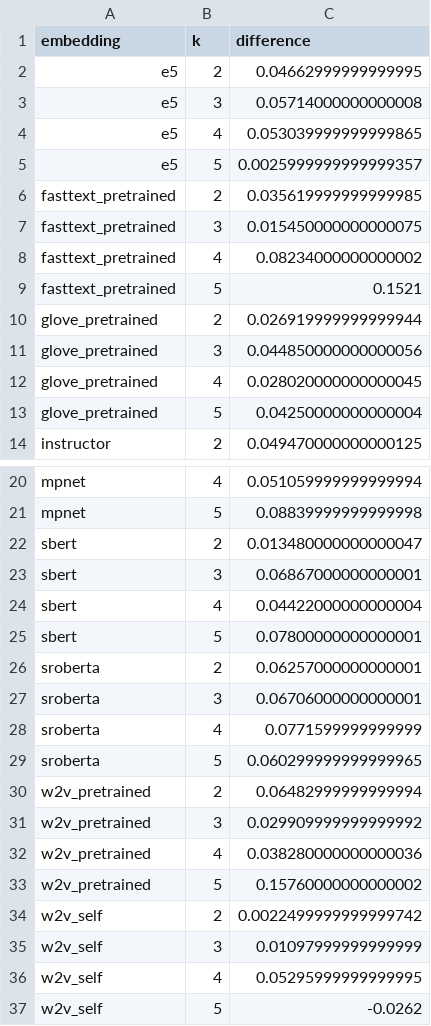
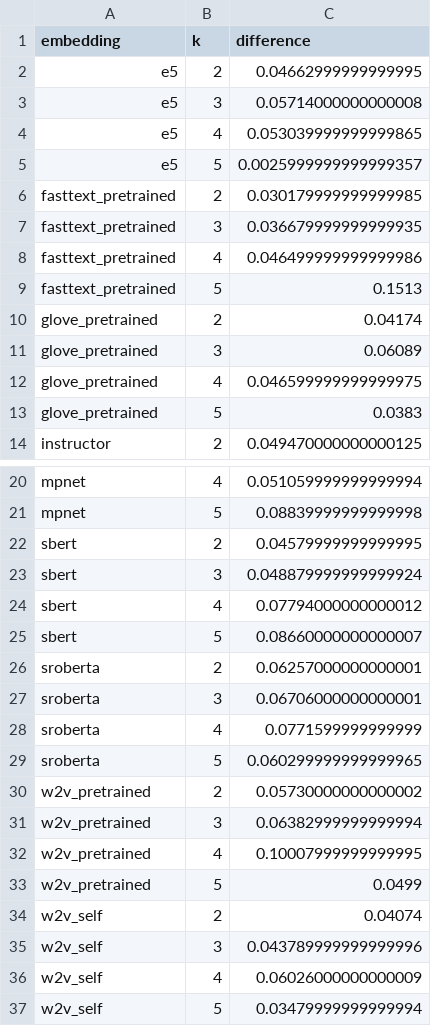
Before and after one commit to nikunj-indoriya/unsupervised-requirements-classification, a CSV file: results/analysis/crowdre/clustering_comparison.csv, drawn as a sheet; only a part is shown, gaps mark what is left out.

```diff
--- a/results/analysis/crowdre/clustering_comparison.csv
+++ b/results/analysis/crowdre/clustering_comparison.csv
@@ -5,10 +5,10 @@ e5,4,0.053039999999999865
 e5,5,0.0025999999999999357
-fasttext_pretrained,2,0.035619999999999985
-fasttext_pretrained,3,0.015450000000000075
-fasttext_pretrained,4,0.08234000000000002
-fasttext_pretrained,5,0.1521
-glove_pretrained,2,0.026919999999999944
-glove_pretrained,3,0.044850000000000056
-glove_pretrained,4,0.028020000000000045
-glove_pretrained,5,0.04250000000000004
+fasttext_pretrained,2,0.030179999999999985
+fasttext_pretrained,3,0.036679999999999935
+fasttext_pretrained,4,0.046499999999999986
+fasttext_pretrained,5,0.1513
+glove_pretrained,2,0.04174
+glove_pretrained,3,0.06089
+glove_pretrained,4,0.046599999999999975
+glove_pretrained,5,0.0383
 instructor,2,0.049470000000000125
@@ -21,6 +21,6 @@ mpnet,4,0.051059999999999994
 mpnet,5,0.08839999999999998
-sbert,2,0.013480000000000047
-sbert,3,0.06867000000000001
-sbert,4,0.04422000000000004
-sbert,5,0.07800000000000001
+sbert,2,0.04579999999999995
+sbert,3,0.048879999999999924
+sbert,4,0.07794000000000012
+sbert,5,0.08660000000000007
 sroberta,2,0.06257000000000001
@@ -29,9 +29,9 @@ sroberta,4,0.0771599999999999
 sroberta,5,0.060299999999999965
-w2v_pretrained,2,0.06482999999999994
-w2v_pretrained,3,0.029909999999999992
-w2v_pretrained,4,0.038280000000000036
-w2v_pretrained,5,0.15760000000000002
-w2v_self,2,0.0022499999999999742
-w2v_self,3,0.01097999999999999
-w2v_self,4,0.05295999999999995
-w2v_self,5,-0.0262
+w2v_pretrained,2,0.05730000000000002
+w2v_pretrained,3,0.06382999999999994
+w2v_pretrained,4,0.10007999999999995
+w2v_pretrained,5,0.0499
+w2v_self,2,0.04074
+w2v_self,3,0.043789999999999996
+w2v_self,4,0.06026000000000009
+w2v_self,5,0.03479999999999994
```
Also changed, not shown: results/analysis/crowdre/binary_class_difficulty.csv, results/analysis/crowdre/degradation_slopes.csv, 8 other files.
